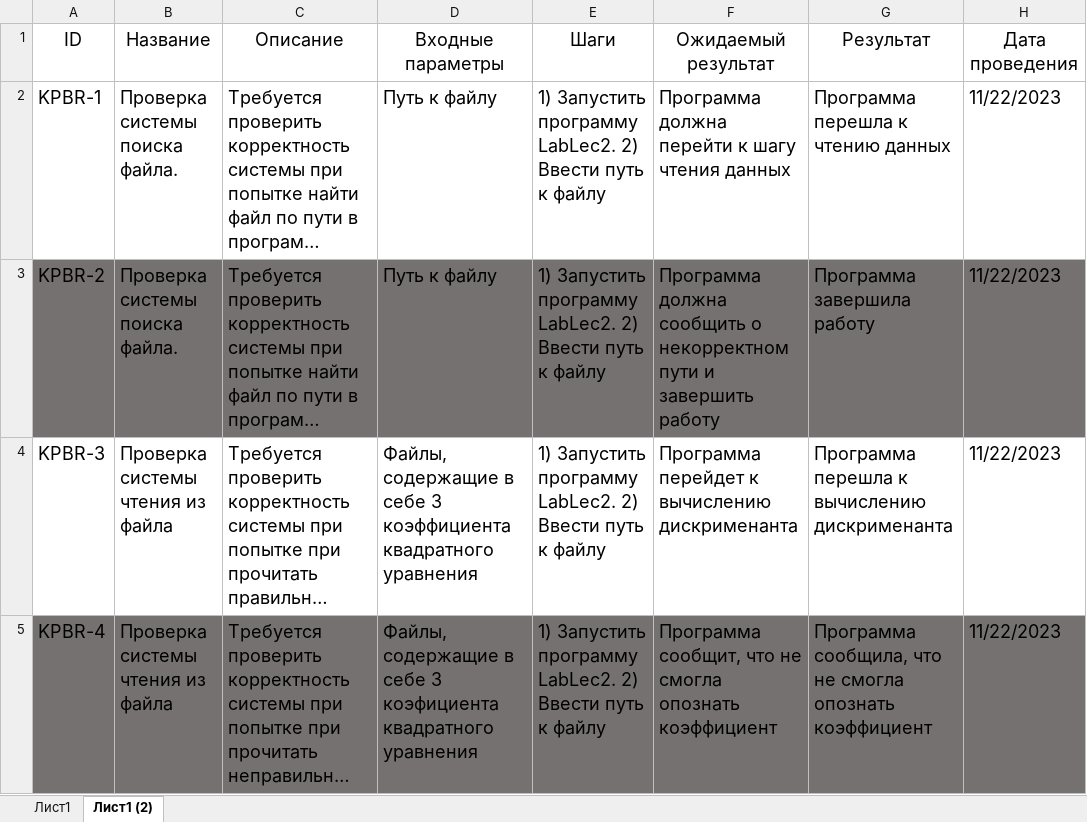
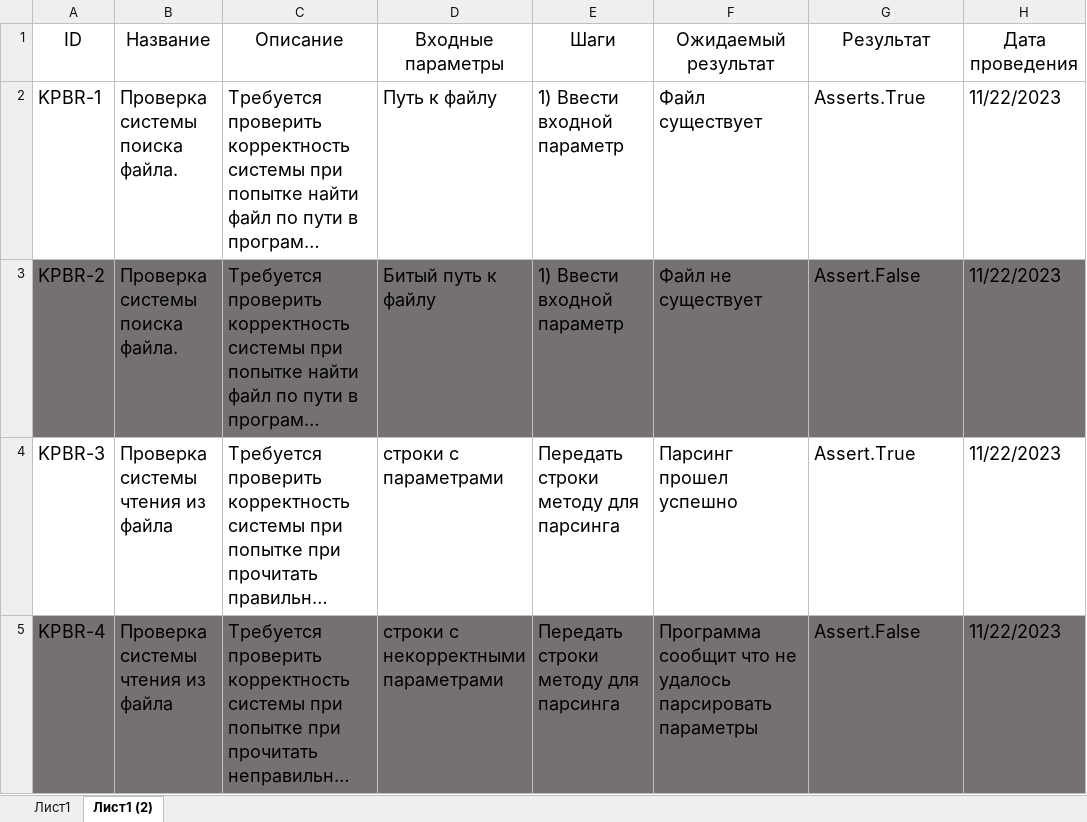
Before and after one commit to Phalaphun/TiOPO_Lab1, an Excel workbook: Lab4/Книга1.xlsx, sheet Лист1 (2), drawn as a sheet; only a part is shown; long unchanged cells end in …; values as stored, in another font and other column widths than the file's, no borders; the diff covers the shown part only; the diff names each change by its address in the sheet, - before the commit and + after, or states it on an @@ line.

Commit message:
Корректировка лабы

```diff
--- a/Lab4/Книга1.xlsx (sheet Лист1 (2))
+++ b/Lab4/Книга1.xlsx (sheet Лист1 (2))
-E2:E3 (Шаги): 1) Запустить программу LabLec2. 2) Ввести путь к файлу
+E2:E3 (Шаги): 1) Ввести входной параметр
-F2 (Ожидаемый результат): Программа должна перейти к шагу чтения данных
+F2 (Ожидаемый результат): Файл существует
-G2 (Результат): Программа перешла к чтению данных
+G2 (Результат): Asserts.True
-D3 (Входные параметры): Путь к файлу
+D3 (Входные параметры): Битый путь к файлу
-F3 (Ожидаемый результат): Программа должна сообщить о некорректном пути и завершить работу
+F3 (Ожидаемый результат): Файл не существует
-G3 (Результат): Программа завершила работу
+G3 (Результат): Assert.False
-D4 (Входные параметры): Файлы, содержащие в себе 3 коэффициента квадратного уравнения
+D4 (Входные параметры): строки с параметрами
-E4:E5 (Шаги): 1) Запустить программу LabLec2. 2) Ввести путь к файлу
+E4:E5 (Шаги): Передать строки методу для парсинга
-F4 (Ожидаемый результат): Программа перейдет к вычислению дискрименанта
+F4 (Ожидаемый результат): Парсинг прошел успешно
-G4 (Результат): Программа перешла к вычислению дискрименанта
+G4 (Результат): Assert.True
-D5 (Входные параметры): Файлы, содержащие в себе 3 коэфициента квадратного уравнения
+D5 (Входные параметры): строки с некорректными параметрами
-F5 (Ожидаемый результат): Программа сообщит, что не смогла опознать коэффициент
+F5 (Ожидаемый результат): Программа сообщит что не удалось парсировать параметры
-G5 (Результат): Программа сообщила, что не смогла опознать коэффициент
+G5 (Результат): Assert.False
```
Also changed, not shown: 11 edited cells and cell formats elsewhere in this sheet.
